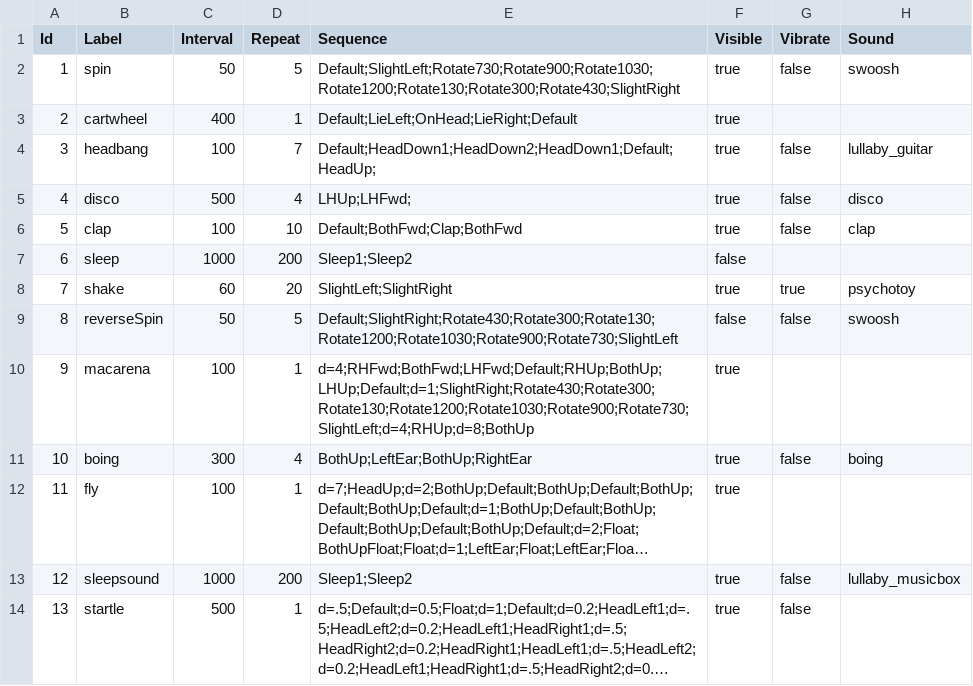
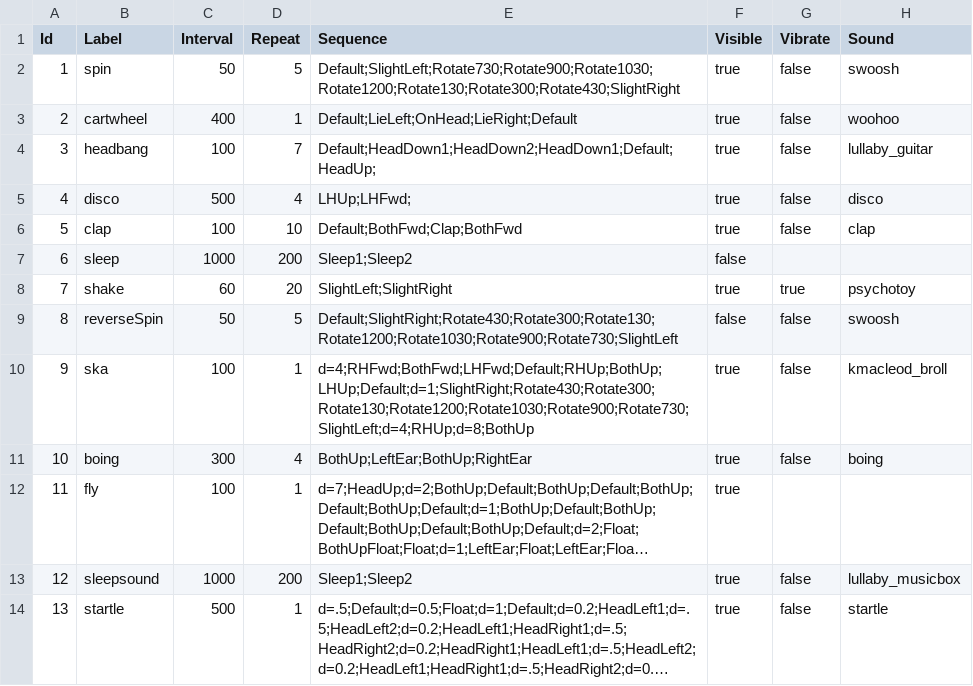
Before and after one commit to caarmen/nounours-android, a CSV file: res/raw/animation.csv, drawn as a sheet; long unchanged cells end in …; the diff names each change by its address in the sheet, - before the commit and + after, or states it on an @@ line.

Commit message:
included new sounds for cartwheel, startle, and ska
git-svn-id: svn://jraf.org/repos/carmen/NounoursAndroid/trunk@758 269df3cd-7b44-418d-811d-5be6b21a80ad

```diff
--- a/res/raw/animation.csv
+++ b/res/raw/animation.csv
-G3 (Vibrate): (empty)
+G3 (Vibrate): false
-H3 (Sound): (empty)
+H3 (Sound): woohoo
-B10 (Label): macarena
+B10 (Label): ska
-G10 (Vibrate): (empty)
+G10 (Vibrate): false
-H10 (Sound): (empty)
+H10 (Sound): kmacleod_broll
-H14 (Sound): (empty)
+H14 (Sound): startle
```
Also changed, not shown: 6 other files.
